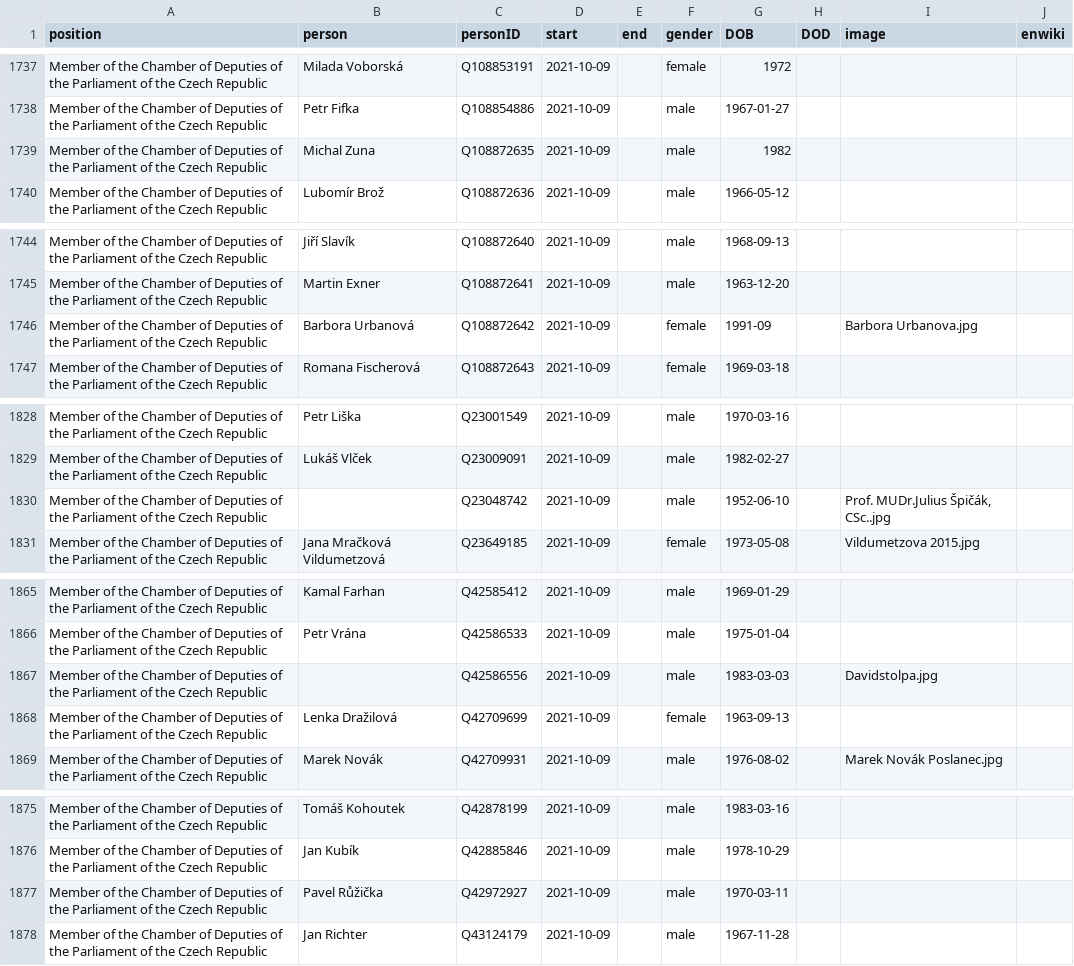
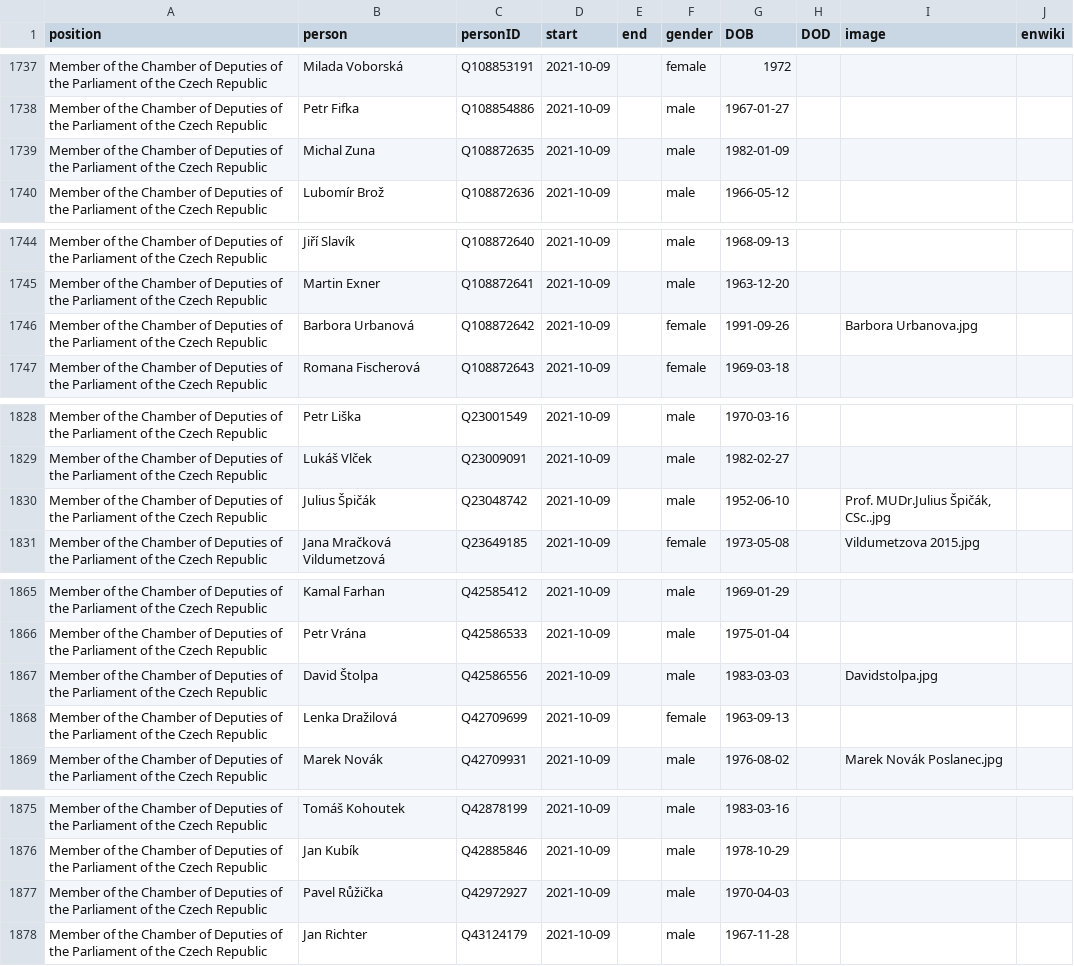
Before and after one commit to every-politician-scrapers/czech-ministers, a CSV file: html/legislators.csv, drawn as a sheet; only a part is shown, gaps mark what is left out; the diff covers the shown part only.

```diff
--- a/html/legislators.csv
+++ b/html/legislators.csv
@@ -1738,3 +1738,3 @@ Member of the Chamber of Deputies of the Parliament of the Czech Republic,Milada
 Member of the Chamber of Deputies of the Parliament of the Czech Republic,Petr Fifka,Q108854886,2021-10-09,,male,1967-01-27,,,
-Member of the Chamber of Deputies of the Parliament of the Czech Republic,Michal Zuna,Q108872635,2021-10-09,,male,1982,,,
+Member of the Chamber of Deputies of the Parliament of the Czech Republic,Michal Zuna,Q108872635,2021-10-09,,male,1982-01-09,,,
 Member of the Chamber of Deputies of the Parliament of the Czech Republic,Lubomír Brož,Q108872636,2021-10-09,,male,1966-05-12,,,
@@ -1745,3 +1745,3 @@ Member of the Chamber of Deputies of the Parliament of the Czech Republic,Jiří
 Member of the Chamber of Deputies of the Parliament of the Czech Republic,Martin Exner,Q108872641,2021-10-09,,male,1963-12-20,,,
-Member of the Chamber of Deputies of the Parliament of the Czech Republic,Barbora Urbanová,Q108872642,2021-10-09,,female,1991-09,,Barbora Urbanova.jpg,
+Member of the Chamber of Deputies of the Parliament of the Czech Republic,Barbora Urbanová,Q108872642,2021-10-09,,female,1991-09-26,,Barbora Urbanova.jpg,
 Member of the Chamber of Deputies of the Parliament of the Czech Republic,Romana Fischerová,Q108872643,2021-10-09,,female,1969-03-18,,,
@@ -1829,3 +1829,3 @@ Member of the Chamber of Deputies of the Parliament of the Czech Republic,Petr L
 Member of the Chamber of Deputies of the Parliament of the Czech Republic,Lukáš Vlček,Q23009091,2021-10-09,,male,1982-02-27,,,
-Member of the Chamber of Deputies of the Parliament of the Czech Republic,,Q23048742,2021-10-09,,male,1952-06-10,,"Prof. MUDr.Julius Špičák, CSc..jpg",
+Member of the Chamber of Deputies of the Parliament of the Czech Republic,Julius Špičák,Q23048742,2021-10-09,,male,1952-06-10,,"Prof. MUDr.Julius Špičák, CSc..jpg",
 Member of the Chamber of Deputies of the Parliament of the Czech Republic,Jana Mračková Vildumetzová,Q23649185,2021-10-09,,female,1973-05-08,,Vildumetzova 2015.jpg,
@@ -1866,3 +1866,3 @@ Member of the Chamber of Deputies of the Parliament of the Czech Republic,Kamal
 Member of the Chamber of Deputies of the Parliament of the Czech Republic,Petr Vrána,Q42586533,2021-10-09,,male,1975-01-04,,,
-Member of the Chamber of Deputies of the Parliament of the Czech Republic,,Q42586556,2021-10-09,,male,1983-03-03,,Davidstolpa.jpg,
+Member of the Chamber of Deputies of the Parliament of the Czech Republic,David Štolpa,Q42586556,2021-10-09,,male,1983-03-03,,Davidstolpa.jpg,
 Member of the Chamber of Deputies of the Parliament of the Czech Republic,Lenka Dražilová,Q42709699,2021-10-09,,female,1963-09-13,,,
@@ -1876,3 +1876,3 @@ Member of the Chamber of Deputies of the Parliament of the Czech Republic,Tomá
 Member of the Chamber of Deputies of the Parliament of the Czech Republic,Jan Kubík,Q42885846,2021-10-09,,male,1978-10-29,,,
-Member of the Chamber of Deputies of the Parliament of the Czech Republic,Pavel Růžička,Q42972927,2021-10-09,,male,1970-03-11,,,
+Member of the Chamber of Deputies of the Parliament of the Czech Republic,Pavel Růžička,Q42972927,2021-10-09,,male,1970-04-03,,,
 Member of the Chamber of Deputies of the Parliament of the Czech Republic,Jan Richter,Q43124179,2021-10-09,,male,1967-11-28,,,
```
Also changed, not shown: 5 edited cells elsewhere in this file.
